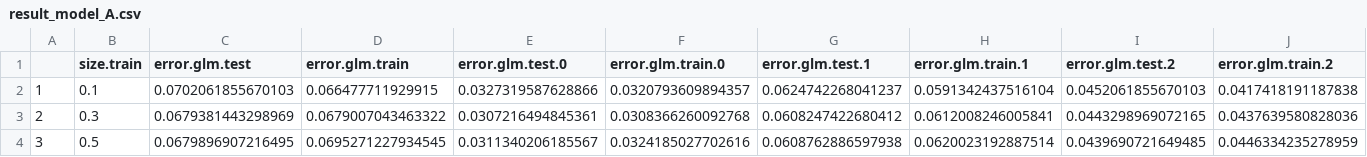
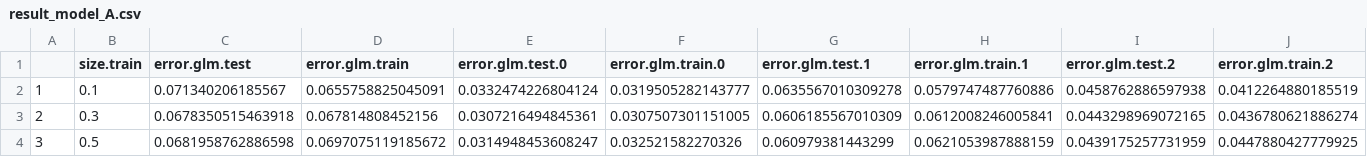
Before and after one commit to SoothingDuck/AllStateKaggle, a CSV file: DATA/OUTPUT/result_model_A.csv, drawn as a sheet.

```diff
--- a/DATA/OUTPUT/result_model_A.csv
+++ b/DATA/OUTPUT/result_model_A.csv
@@ -1,4 +1,4 @@
 "","size.train","error.glm.test","error.glm.train","error.glm.test.0","error.glm.train.0","error.glm.test.1","error.glm.train.1","error.glm.test.2","error.glm.train.2"
-"1",0.1,0.0702061855670103,0.066477711929915,0.0327319587628866,0.0320793609894357,0.0624742268041237,0.0591342437516104,0.0452061855670103,0.0417418191187838
-"2",0.3,0.0679381443298969,0.0679007043463322,0.0307216494845361,0.0308366260092768,0.0608247422680412,0.0612008246005841,0.0443298969072165,0.0437639580828036
-"3",0.5,0.0679896907216495,0.0695271227934545,0.0311340206185567,0.0324185027702616,0.0608762886597938,0.0620023192887514,0.0439690721649485,0.0446334235278959
+"1",0.1,0.071340206185567,0.0655758825045091,0.0332474226804124,0.0319505282143777,0.0635567010309278,0.0579747487760886,0.0458762886597938,0.0412264880185519
+"2",0.3,0.0678350515463918,0.067814808452156,0.0307216494845361,0.0307507301151005,0.0606185567010309,0.0612008246005841,0.0443298969072165,0.0436780621886274
+"3",0.5,0.0681958762886598,0.0697075119185672,0.0314948453608247,0.032521582270326,0.060979381443299,0.0621053987888159,0.0439175257731959,0.0447880427779925
```
Also changed, not shown: DATA/OUTPUT/result_model_B.csv, DATA/OUTPUT/result_model_C.csv, 1 other file.
